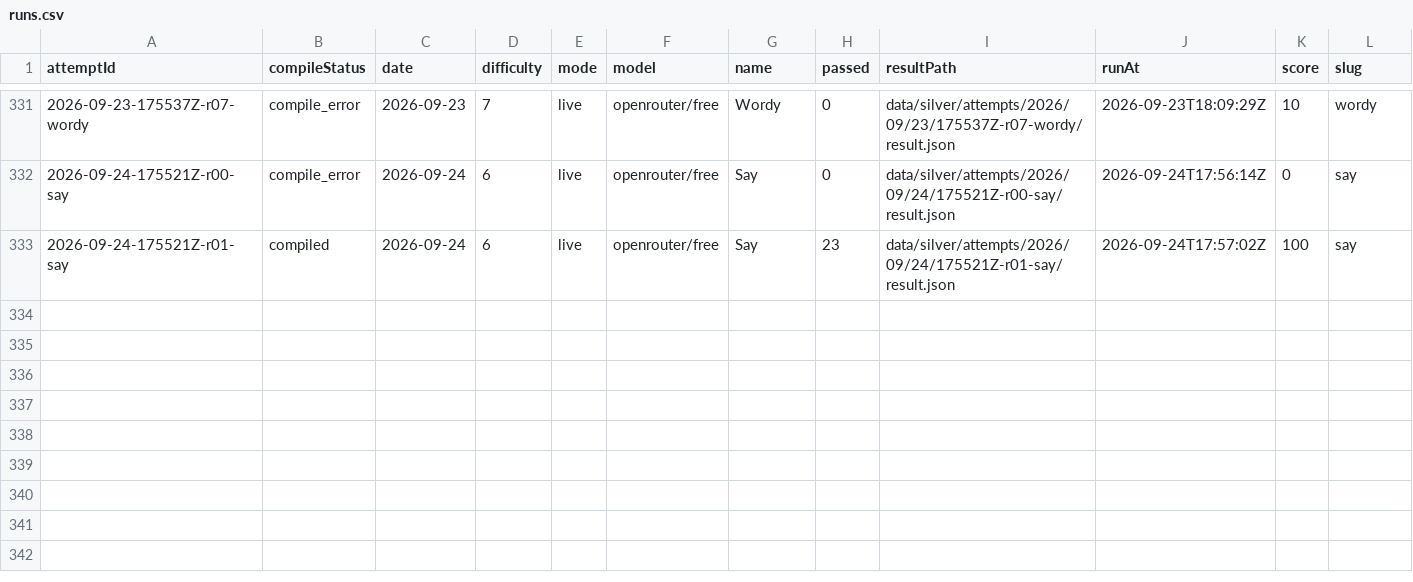
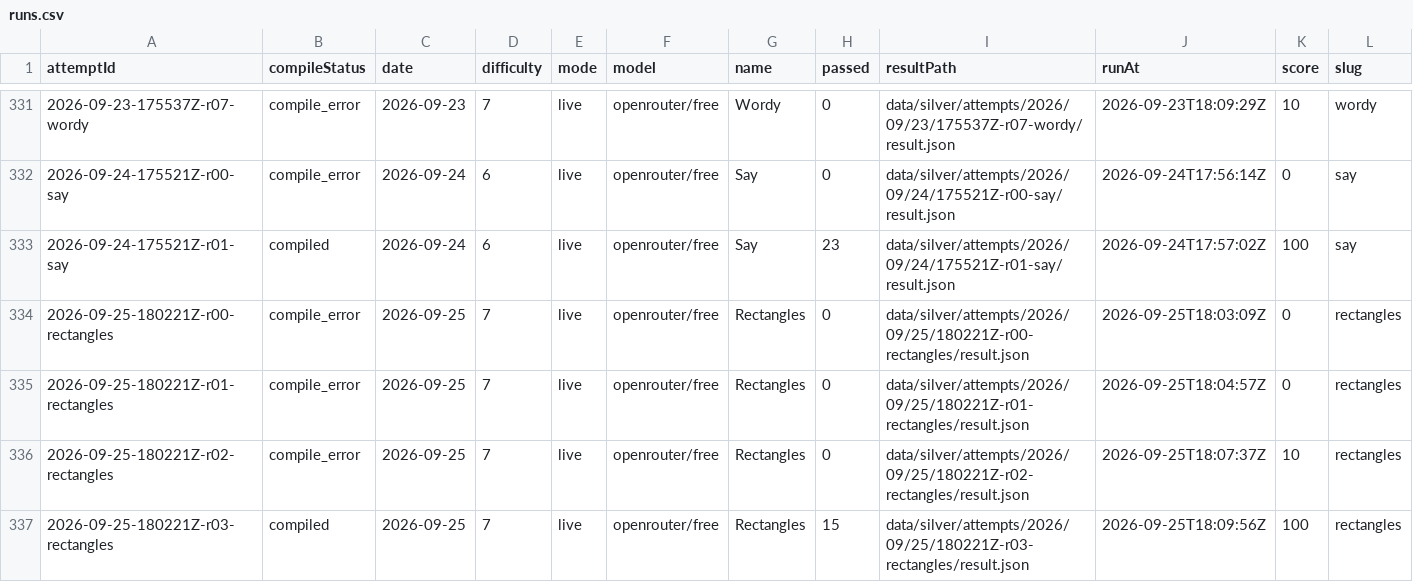
Before and after one commit to s04/zigsyphus, a CSV file: data/gold/runs.csv, drawn as a sheet; only a part is shown, gaps mark what is left out; rows hold the shown columns only; the diff names each change by its address in the sheet, - before the commit and + after, or states it on an @@ line.

```diff
--- a/data/gold/runs.csv
+++ b/data/gold/runs.csv
+row 334: 2026-09-25-180221Z-r00-rectangles | compile_error | 2026-09-25 | 7 | live | openrouter/free | Rectangles | 0 | data/silver/attempts/2026/09/25/180221Z-r00-rectangles/result.json | 2026-09-25T18:03:09Z | 0 | rectangles
+row 335: 2026-09-25-180221Z-r01-rectangles | compile_error | 2026-09-25 | 7 | live | openrouter/free | Rectangles | 0 | data/silver/attempts/2026/09/25/180221Z-r01-rectangles/result.json | 2026-09-25T18:04:57Z | 0 | rectangles
+row 336: 2026-09-25-180221Z-r02-rectangles | compile_error | 2026-09-25 | 7 | live | openrouter/free | Rectangles | 0 | data/silver/attempts/2026/09/25/180221Z-r02-rectangles/result.json | 2026-09-25T18:07:37Z | 10 | rectangles
+row 337: 2026-09-25-180221Z-r03-rectangles | compiled | 2026-09-25 | 7 | live | openrouter/free | Rectangles | 15 | data/silver/attempts/2026/09/25/180221Z-r03-rectangles/result.json | 2026-09-25T18:09:56Z | 100 | rectangles
```
Also changed, not shown: 19 other files.
